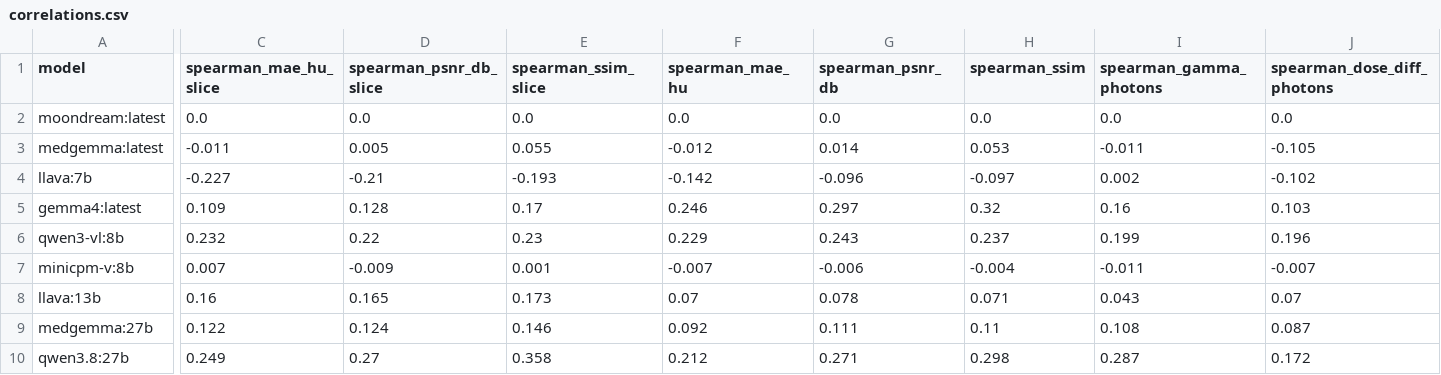
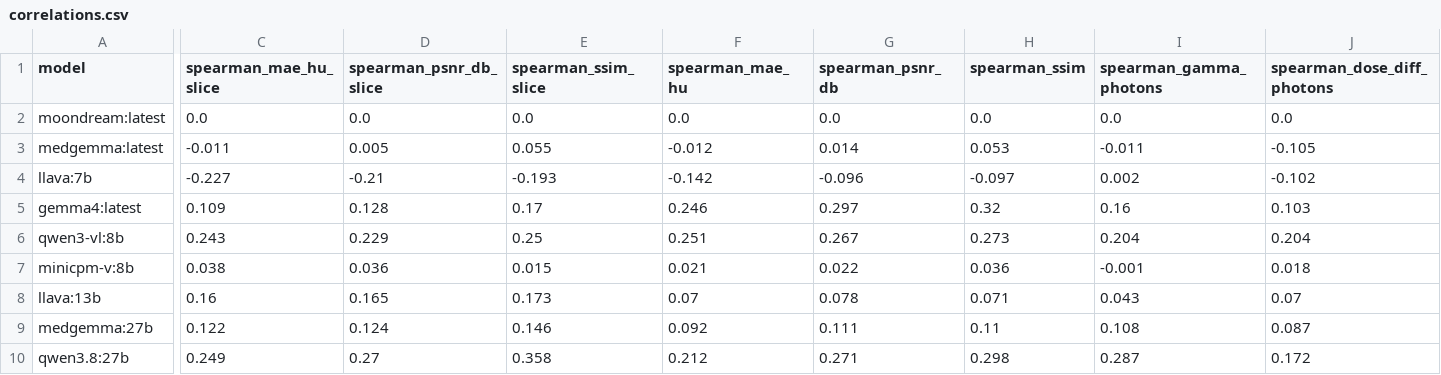
Before and after one commit to PierreGUTTIEREZ/Project_LaTIM_Benchmarking_local_VLM_medical_synthesis_registration, a CSV file: Synthesis/results/analysis/val_rgb3/correlations.csv, drawn as a sheet; only a part is shown, gaps mark what is left out; the diff covers the shown part only; the diff names each change by its address in the sheet, - before the commit and + after, or states it on an @@ line.

```diff
--- a/Synthesis/results/analysis/val_rgb3/correlations.csv
+++ b/Synthesis/results/analysis/val_rgb3/correlations.csv
-C6 (spearman_mae_hu_slice): 0.232
+C6 (spearman_mae_hu_slice): 0.243
-D6 (spearman_psnr_db_slice): 0.22
+D6 (spearman_psnr_db_slice): 0.229
-E6 (spearman_ssim_slice): 0.23
+E6 (spearman_ssim_slice): 0.25
-F6 (spearman_mae_hu): 0.229
+F6 (spearman_mae_hu): 0.251
-G6 (spearman_psnr_db): 0.243
+G6 (spearman_psnr_db): 0.267
-H6 (spearman_ssim): 0.237
+H6 (spearman_ssim): 0.273
-I6 (spearman_gamma_photons): 0.199
+I6 (spearman_gamma_photons): 0.204
-J6 (spearman_dose_diff_photons): 0.196
+J6 (spearman_dose_diff_photons): 0.204
-C7 (spearman_mae_hu_slice): 0.007
+C7 (spearman_mae_hu_slice): 0.038
-D7 (spearman_psnr_db_slice): -0.009
+D7 (spearman_psnr_db_slice): 0.036
-E7 (spearman_ssim_slice): 0.001
+E7 (spearman_ssim_slice): 0.015
-F7 (spearman_mae_hu): -0.007
+F7 (spearman_mae_hu): 0.021
-G7 (spearman_psnr_db): -0.006
+G7 (spearman_psnr_db): 0.022
-H7 (spearman_ssim): -0.004
+H7 (spearman_ssim): 0.036
-I7 (spearman_gamma_photons): -0.011
+I7 (spearman_gamma_photons): -0.001
-J7 (spearman_dose_diff_photons): -0.007
+J7 (spearman_dose_diff_photons): 0.018
```
Also changed, not shown: 31 edited cells elsewhere in this file, Synthesis/results/analysis/test_gray/correlations.csv, Synthesis/results/analysis/test_gray/filtering.csv, 20 other files.
